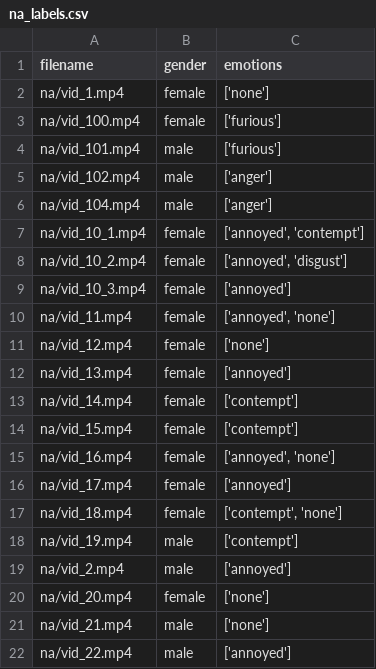
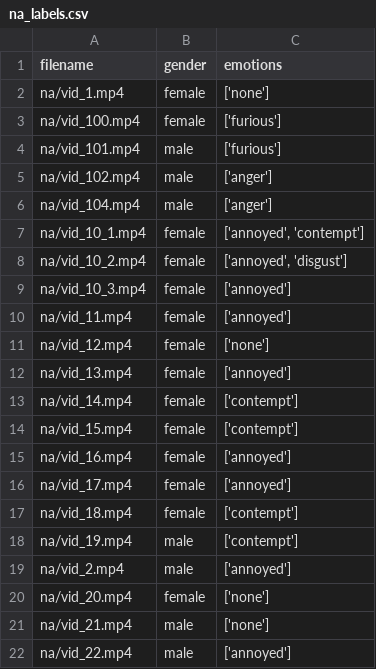
Before and after one commit to rjavadi/social-signal-project, a CSV file: new_data/na_labels.csv, drawn as a sheet; only a part is shown; the diff covers the shown part only.

```diff
--- a/new_data/na_labels.csv
+++ b/new_data/na_labels.csv
@@ -9,3 +9,3 @@ na/vid_10_2.mp4,female,"['annoyed', 'disgust']"
 na/vid_10_3.mp4,female,['annoyed']
-na/vid_11.mp4,female,"['annoyed', 'none']"
+na/vid_11.mp4,female,"['annoyed']"
 na/vid_12.mp4,female,['none']
@@ -14,5 +14,5 @@ na/vid_14.mp4,female,['contempt']
 na/vid_15.mp4,female,['contempt']
-na/vid_16.mp4,female,"['annoyed', 'none']"
+na/vid_16.mp4,female,"['annoyed']"
 na/vid_17.mp4,female,['annoyed']
-na/vid_18.mp4,female,"['contempt', 'none']"
+na/vid_18.mp4,female,"['contempt']"
 na/vid_19.mp4,male,['contempt']
```
Also changed, not shown: 6 removed rows and 6 edited cells elsewhere in this file, new_data/na_annotations.csv, new_data/na_emoji_labels.csv, 5 other files.
